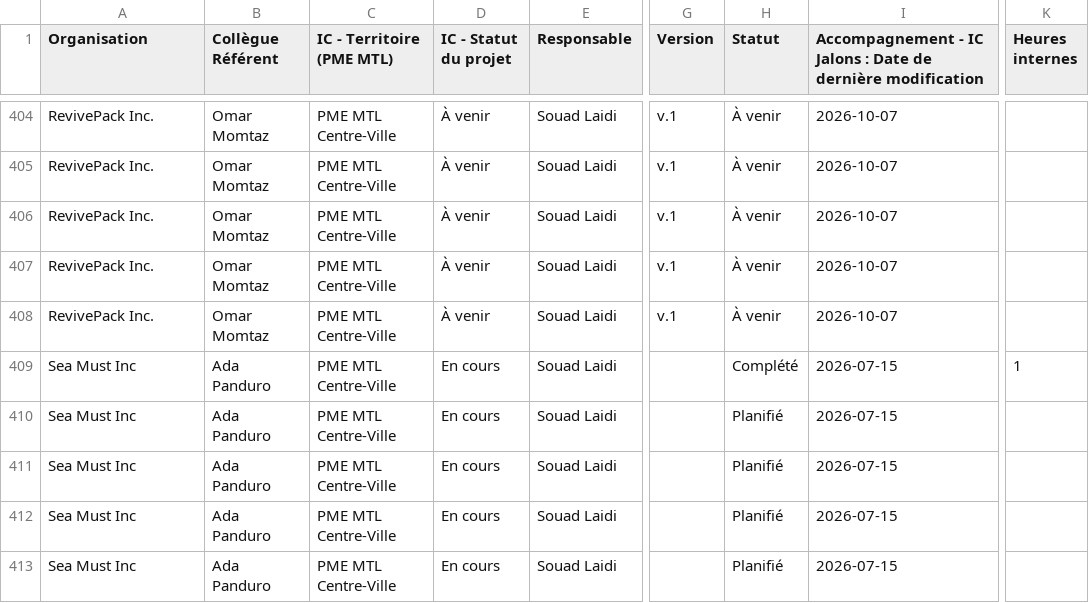
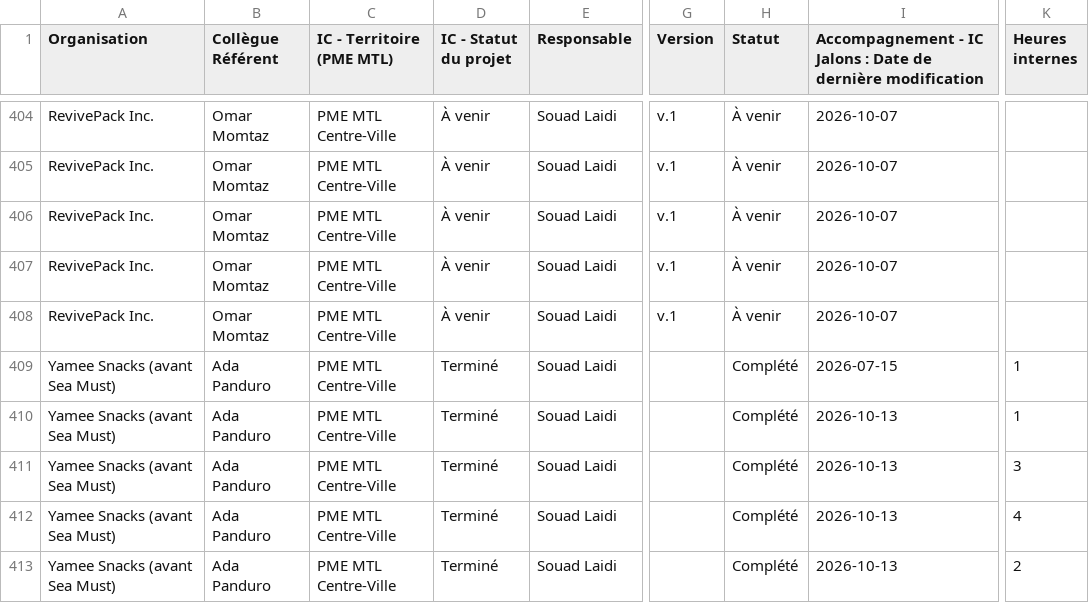
Before and after one commit to MagellanPIC/dossiers, a CSV file: data.csv, drawn as a sheet; only a part is shown, gaps mark what is left out; the diff covers the shown part only; the diff names each change by its address in the sheet, - before the commit and + after, or states it on an @@ line.

Commit message:
Mise à jour data.csv - 2026-10-13

```diff
--- a/data.csv
+++ b/data.csv
-A409:A413 (Organisation): Sea Must Inc
+A409:A413 (Organisation): Yamee Snacks (avant Sea Must)
-D409:D413 (IC - Statut du projet): En cours
+D409:D413 (IC - Statut du projet): Terminé
-H410:H413 (Statut): Planifié
+H410:H413 (Statut): Complété
-I410:I413: 2026-07-15
+I410:I413: 2026-10-13
-K410 (Heures internes): (empty)
+K410 (Heures internes): 1
-K411 (Heures internes): (empty)
+K411 (Heures internes): 3
-K412 (Heures internes): (empty)
+K412 (Heures internes): 4
-K413 (Heures internes): (empty)
+K413 (Heures internes): 2
```
Also changed, not shown: 4 removed rows elsewhere in this file.
